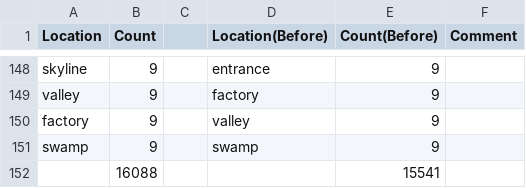
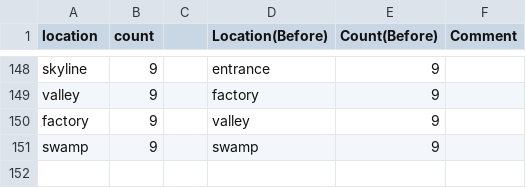
Before and after one commit to B-O-O-P/bert-location-fine-tuning, a CSV file: Location Inference Transformer/data/COCO-locations-list.csv, drawn as a sheet; only a part is shown, gaps mark what is left out; the diff names each change by its address in the sheet, - before the commit and + after, or states it on an @@ line.

Commit message:
add filter locations to training vocabulary

```diff
--- a/Location Inference Transformer/data/COCO-locations-list.csv
+++ b/Location Inference Transformer/data/COCO-locations-list.csv
-A1: Location
+A1: location
-B1: Count
+B1: count
-row 152:  | 16088 |  |  | 15541
```
Also changed, not shown: 1 other file.
